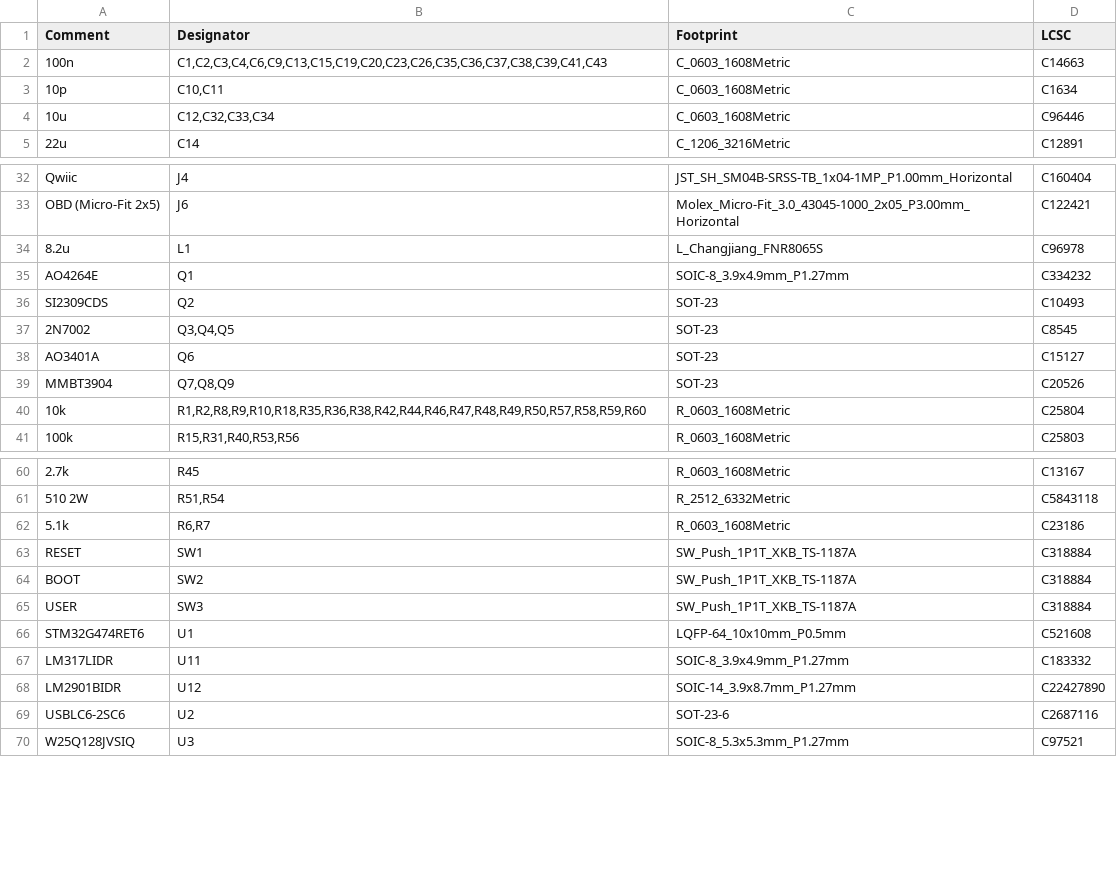
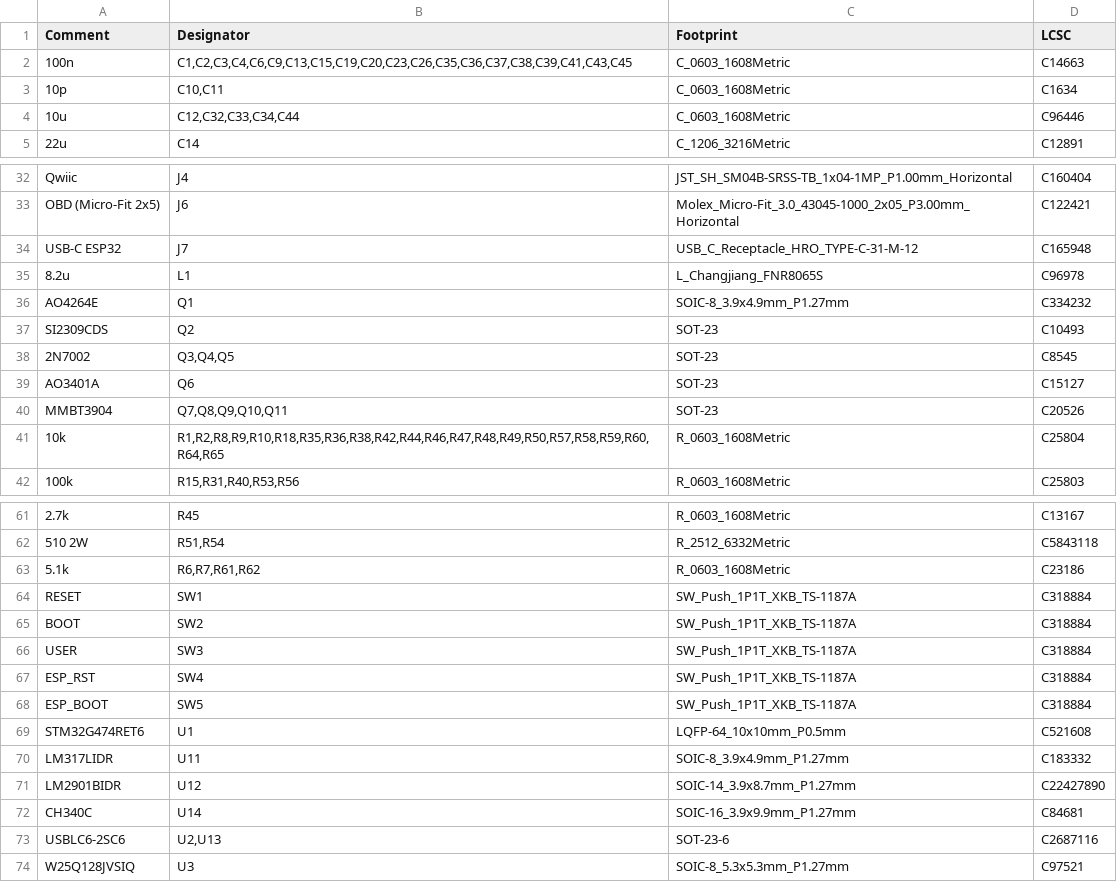
Before and after one commit to RobDeGeorge/OCTAVE, a CSV file: hardware/obd-adapter/fab/obd-adapter-rev0-bom-jlcpcb.csv, drawn as a sheet; only a part is shown, gaps mark what is left out; the diff covers the shown part only.

```diff
--- a/hardware/obd-adapter/fab/obd-adapter-rev0-bom-jlcpcb.csv
+++ b/hardware/obd-adapter/fab/obd-adapter-rev0-bom-jlcpcb.csv
@@ -1,5 +1,5 @@
 Comment,Designator,Footprint,LCSC
-100n,"C1,C2,C3,C4,C6,C9,C13,C15,C19,C20,C23,C26,C35,C36,C37,C38,C39,C41,C43",C_0603_1608Metric,C14663
+100n,"C1,C2,C3,C4,C6,C9,C13,C15,C19,C20,C23,C26,C35,C36,C37,C38,C39,C41,C43,C45",C_0603_1608Metric,C14663
 10p,"C10,C11",C_0603_1608Metric,C1634
-10u,"C12,C32,C33,C34",C_0603_1608Metric,C96446
+10u,"C12,C32,C33,C34,C44",C_0603_1608Metric,C96446
 22u,C14,C_1206_3216Metric,C12891
@@ -33,2 +33,3 @@ Qwiic,J4,JST_SH_SM04B-SRSS-TB_1x04-1MP_P1.00mm_Horizontal,C160404
 OBD (Micro-Fit 2x5),J6,Molex_Micro-Fit_3.0_43045-1000_2x05_P3.00mm_Horizontal,C122421
+USB-C ESP32,J7,USB_C_Receptacle_HRO_TYPE-C-31-M-12,C165948
 8.2u,L1,L_Changjiang_FNR8065S,C96978
@@ -38,4 +39,4 @@ SI2309CDS,Q2,SOT-23,C10493
 AO3401A,Q6,SOT-23,C15127
-MMBT3904,"Q7,Q8,Q9",SOT-23,C20526
-10k,"R1,R2,R8,R9,R10,R18,R35,R36,R38,R42,R44,R46,R47,R48,R49,R50,R57,R58,R59,R60",R_0603_1608Metric,C25804
+MMBT3904,"Q7,Q8,Q9,Q10,Q11",SOT-23,C20526
+10k,"R1,R2,R8,R9,R10,R18,R35,R36,R38,R42,R44,R46,R47,R48,R49,R50,R57,R58,R59,R60,R64,R65",R_0603_1608Metric,C25804
 100k,"R15,R31,R40,R53,R56",R_0603_1608Metric,C25803
@@ -61,3 +62,3 @@ MMBT3904,"Q7,Q8,Q9",SOT-23,C20526
 510 2W,"R51,R54",R_2512_6332Metric,C5843118
-5.1k,"R6,R7",R_0603_1608Metric,C23186
+5.1k,"R6,R7,R61,R62",R_0603_1608Metric,C23186
 RESET,SW1,SW_Push_1P1T_XKB_TS-1187A,C318884
@@ -65,2 +66,4 @@ BOOT,SW2,SW_Push_1P1T_XKB_TS-1187A,C318884
 USER,SW3,SW_Push_1P1T_XKB_TS-1187A,C318884
+ESP_RST,SW4,SW_Push_1P1T_XKB_TS-1187A,C318884
+ESP_BOOT,SW5,SW_Push_1P1T_XKB_TS-1187A,C318884
 STM32G474RET6,U1,LQFP-64_10x10mm_P0.5mm,C521608
@@ -68,3 +71,4 @@ LM317LIDR,U11,SOIC-8_3.9x4.9mm_P1.27mm,C183332
 LM2901BIDR,U12,SOIC-14_3.9x8.7mm_P1.27mm,C22427890
-USBLC6-2SC6,U2,SOT-23-6,C2687116
+CH340C,U14,SOIC-16_3.9x9.9mm_P1.27mm,C84681
+USBLC6-2SC6,"U2,U13",SOT-23-6,C2687116
 W25Q128JVSIQ,U3,SOIC-8_5.3x5.3mm_P1.27mm,C97521
```
Also changed, not shown: 3 edited cells elsewhere in this file, hardware/obd-adapter/fab/obd-adapter-rev0-cpl-jlcpcb.csv, 35 other files.
